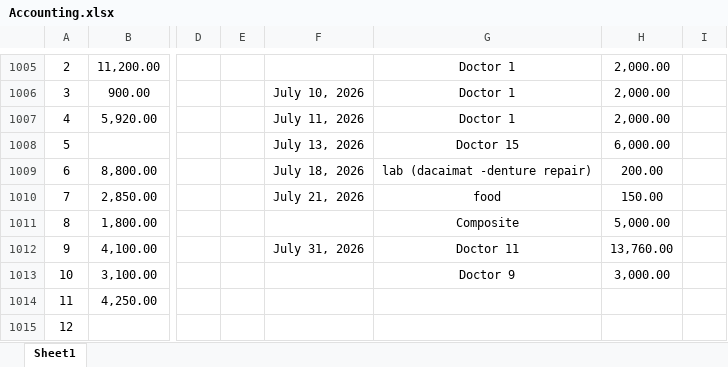
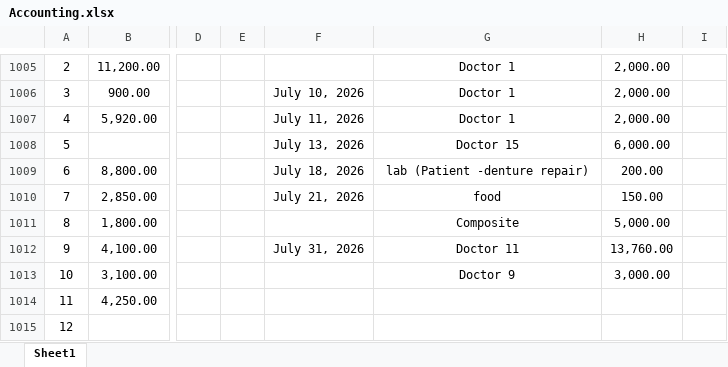
Before and after one commit to Eddie02345/dental-clinic-cash-analytics, an Excel workbook: data/raw/Accounting.xlsx, sheet Sheet1, drawn as a sheet; only a part is shown, gaps mark what is left out; values as stored, in another font and other column widths than the file's, no borders; the diff covers the shown part only; the diff names each change by its address in the sheet, - before the commit and + after, or states it on an @@ line.

Commit message:
Redact patient names in lab entries, sync docs and screenshots to rebuilt data
- Expense log: Dadis/Aquino/Mulong/Stember/Charmeon/Jessa Mae/Edison/
  Dacaimat/PJ redacted to Patient token (Lab Fees kept)
- Docs (proposal, technical, evaluation, demo-script) updated to current
  figures: 1029 lines, 77 labels, 29.8% margin, 244,705 personal, 2,529/day
- Analysis note: PII examples generalized, normalization note added
- Screenshots retaken from live app; tests green (16 passed)

```diff
--- a/data/raw/Accounting.xlsx (sheet Sheet1)
+++ b/data/raw/Accounting.xlsx (sheet Sheet1)
-G1009: lab (dacaimat -denture repair)
+G1009: lab (Patient -denture repair)
```
Also changed, not shown: 9 edited cells elsewhere in this sheet, 15 other files.
